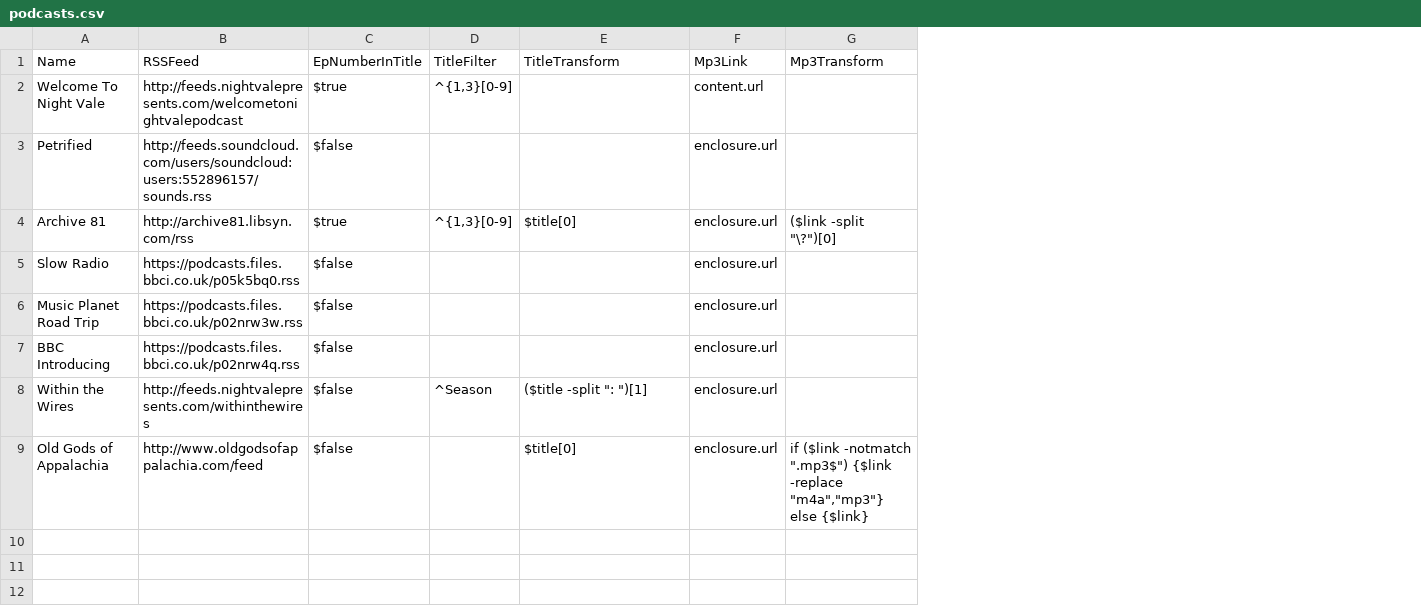
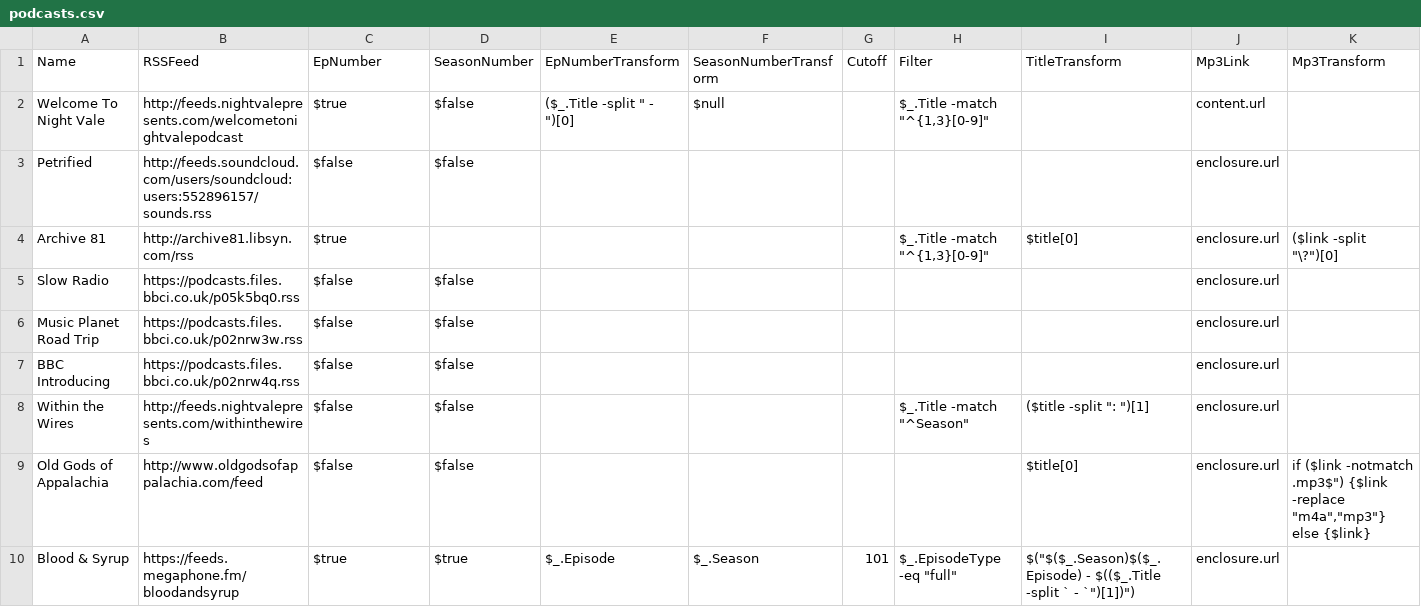
Before and after one commit to k-a-rogers/Podcast-Manager, a CSV file: podcasts.csv, drawn as a sheet; only a part is shown; removed rows and columns are numbered as before the commit, all else as after; rows hold the shown columns only; the diff names each change by its address in the sheet, - before the commit and + after, or states it on an @@ line.

Commit message:
Updating podcasts.csv structure
"EpNumber" & "SeasonNumber" boolean fields allow for use of podcast metadata where appropriate when assembling filenames, rather than manipulating episode titles to extract this information.
Optional "EpNumberTransform" & "SeasonNumberTransform" allow for standardised data transform expressions if required.
"Cutoff" field will allow for improved performance by discarding information about episodes which is not required.
"TitleFilter" replaced with a generalised "Filter" field which allows for more versatile checks.

```diff
--- a/podcasts.csv
+++ b/podcasts.csv
-column D (TitleFilter), rows 2-8: ^{1,3}[0-9] |  | ^{1,3}[0-9] |  |  |  | ^Season
+column D (SeasonNumber), rows 2-9: $false | $false |  | $false | $false | $false | $false | $false
+column E (EpNumberTransform), row 2: ($_.Title -split " - ")[0]
+column F (SeasonNumberTransform), row 2: $null
+column G (Cutoff), empty
+column H (Filter), rows 2-8: $_.Title -match "^{1,3}[0-9]" |  | $_.Title -match "^{1,3}[0-9]" |  |  |  | $_.Title -match "^Season"
-C1: EpNumberInTitle
+C1: EpNumber
-K9 (Mp3Transform): …($link -notmatch ".mp3$") {$link -replace…
+K9 (Mp3Transform): …($link -notmatch .mp3$") {$link -replace…
+row 10: Blood & Syrup | https://feeds.megaphone.fm/bloodandsyrup | $true | $true | $_.Episode | $_.Season | 101 | $_.EpisodeType -eq "full" | $("$($_.Season)$($_.Episode) - $(($_.Title -split ` - `")[1])") | enclosure.url
```
